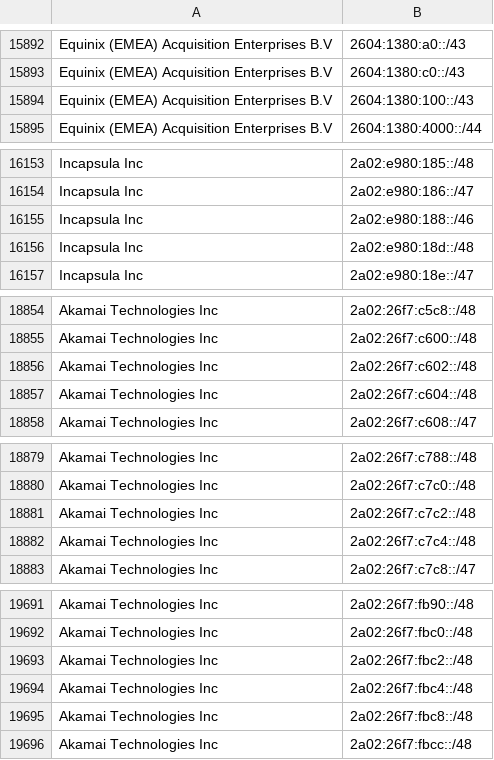
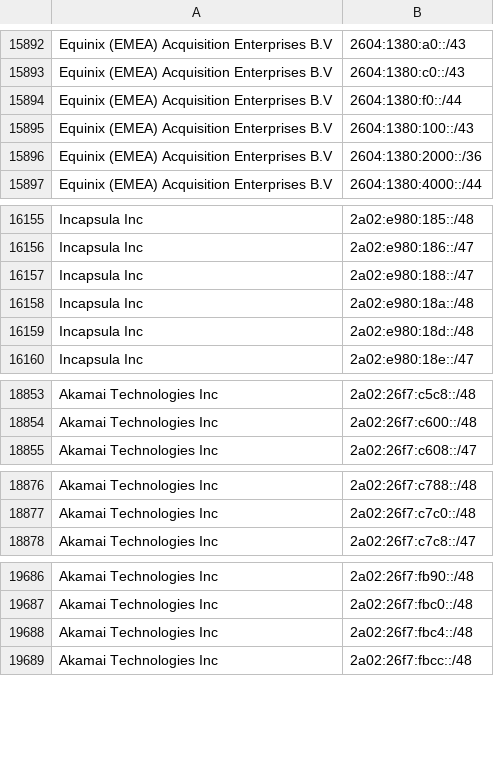
Before and after one commit to hexydec/ip-ranges, a CSV file: output/datacentres-ipv6.csv, drawn as a sheet; only a part is shown, gaps mark what is left out; removed rows and columns are numbered as before the commit, all else as after; the diff covers the shown part only; the diff names each change by its address in the sheet, - before the commit and + after, or states it on an @@ line.

```diff
--- a/output/datacentres-ipv6.csv
+++ b/output/datacentres-ipv6.csv
+row 15894: Equinix (EMEA) Acquisition Enterprises B.V | 2604:1380:f0::/44
+row 15896: Equinix (EMEA) Acquisition Enterprises B.V | 2604:1380:2000::/36
-B16157: 2a02:e980:188::/46
+B16157: 2a02:e980:188::/47
+row 16158: Incapsula Inc | 2a02:e980:18a::/48
-row 18856: Akamai Technologies Inc | 2a02:26f7:c602::/48
-row 18857: Akamai Technologies Inc | 2a02:26f7:c604::/48
-row 18881: Akamai Technologies Inc | 2a02:26f7:c7c2::/48
-row 18882: Akamai Technologies Inc | 2a02:26f7:c7c4::/48
-row 19693: Akamai Technologies Inc | 2a02:26f7:fbc2::/48
-row 19695: Akamai Technologies Inc | 2a02:26f7:fbc8::/48
```
Also changed, not shown: 10 added rows, 16 removed rows and 7 edited cells elsewhere in this file, output/crawlers-ipv4.csv, output/crawlers.csv, 11 other files.
